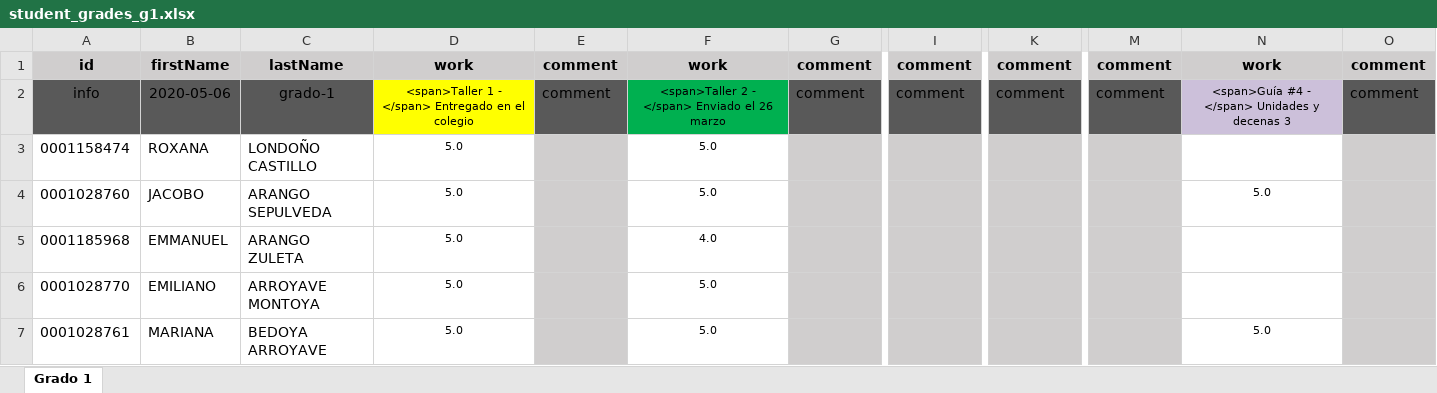
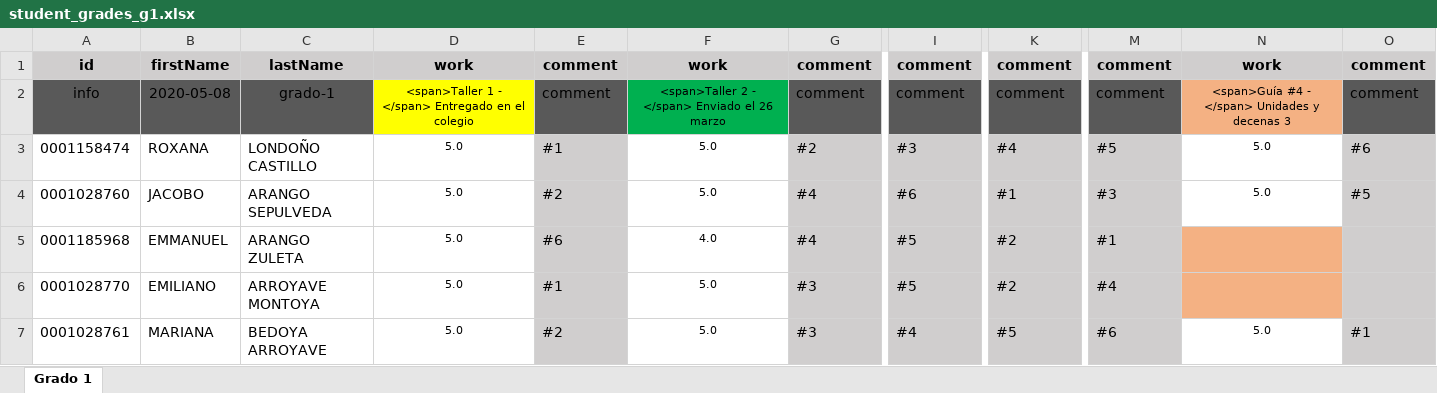
Before and after one commit to ywilken/fibonacho-preview, an Excel workbook: _files/student_grades_g1.xlsx, sheet Grado 1, drawn as a sheet; only a part is shown, gaps mark what is left out; values as stored, in another font and other column widths than the file's, no borders; the diff covers the shown part only; the diff names each change by its address in the sheet, - before the commit and + after, or states it on an @@ line.

```diff
--- a/_files/student_grades_g1.xlsx (sheet Grado 1)
+++ b/_files/student_grades_g1.xlsx (sheet Grado 1)
-B2: 2020-05-06
+B2: 2020-05-08
-N2 fill: #CCC0DA
+N2 fill: #F4B183
-E3: (empty)
+E3: #1
-G3: (empty)
+G3: #2
-I3: (empty)
+I3: #3
-K3: (empty)
+K3: #4
-M3: (empty)
+M3: #5
-N3: (empty)
+N3: 5.0
-O3: (empty)
+O3: #6
-E4: (empty)
+E4: #2
-G4:G5: (empty)
+G4:G5: #4
-I4: (empty)
+I4: #6
-K4: (empty)
+K4: #1
-M4: (empty)
+M4: #3
-O4: (empty)
+O4: #5
-E5: (empty)
+E5: #6
-I5:I6: (empty)
+I5:I6: #5
-K5:K6: (empty)
+K5:K6: #2
-M5: (empty)
+M5: #1
-N5:N6 fill: none
+N5:N6 fill: #F4B183
-E6: (empty)
+E6: #1
-G6:G7: (empty)
+G6:G7: #3
-M6: (empty)
+M6: #4
-E7: (empty)
+E7: #2
-I7: (empty)
+I7: #4
-K7: (empty)
+K7: #5
-M7: (empty)
+M7: #6
-O7: (empty)
+O7: #1
```
Also changed, not shown: 145 edited cells and cell formats elsewhere in this sheet, _files/student_grades_g2.xlsx, _files/student_grades_g3.xlsx, 6 other files.
